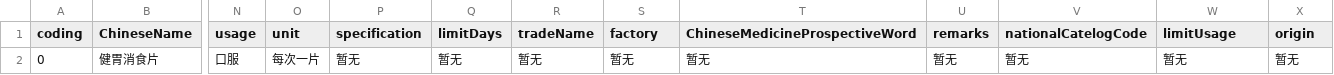
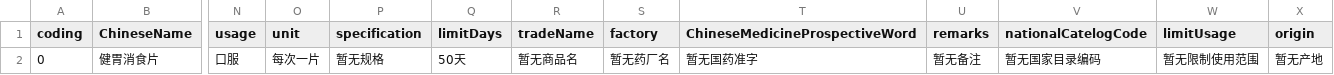
Before and after one commit to lzw429/MedicalReimbursementSystem, a CSV file: data/Medicine.csv, drawn as a sheet; only a part is shown, gaps mark what is left out; the diff names each change by its address in the sheet, - before the commit and + after, or states it on an @@ line.

```diff
--- a/data/Medicine.csv
+++ b/data/Medicine.csv
-P2 (specification): 暂无
+P2 (specification): 暂无规格
-Q2 (limitDays): 暂无
+Q2 (limitDays): 50天
-R2 (tradeName): 暂无
+R2 (tradeName): 暂无商品名
-S2 (factory): 暂无
+S2 (factory): 暂无药厂名
-T2 (ChineseMedicineProspectiveWord): 暂无
+T2 (ChineseMedicineProspectiveWord): 暂无国药准字
-U2 (remarks): 暂无
+U2 (remarks): 暂无备注
-V2 (nationalCatelogCode): 暂无
+V2 (nationalCatelogCode): 暂无国家目录编码
-W2 (limitUsage): 暂无
+W2 (limitUsage): 暂无限制使用范围
-X2 (origin): 暂无
+X2 (origin): 暂无产地
```
Also changed, not shown: 8 other files.
